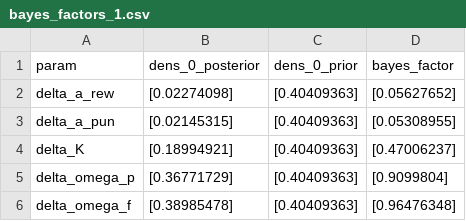
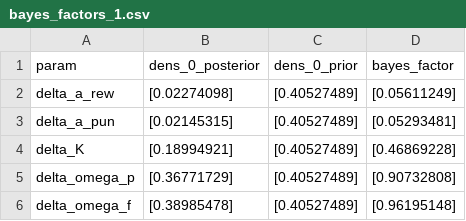
Before and after one commit to laurabpaulsen/IGT_dementia, a CSV file: estimation/results/bayes_factors_1.csv, drawn as a sheet.

```diff
--- a/estimation/results/bayes_factors_1.csv
+++ b/estimation/results/bayes_factors_1.csv
@@ -1,6 +1,6 @@
 param,dens_0_posterior,dens_0_prior,bayes_factor
-delta_a_rew,[0.02274098],[0.40409363],[0.05627652]
-delta_a_pun,[0.02145315],[0.40409363],[0.05308955]
-delta_K,[0.18994921],[0.40409363],[0.47006237]
-delta_omega_p,[0.36771729],[0.40409363],[0.9099804]
-delta_omega_f,[0.38985478],[0.40409363],[0.96476348]
+delta_a_rew,[0.02274098],[0.40527489],[0.05611249]
+delta_a_pun,[0.02145315],[0.40527489],[0.05293481]
+delta_K,[0.18994921],[0.40527489],[0.46869228]
+delta_omega_p,[0.36771729],[0.40527489],[0.90732808]
+delta_omega_f,[0.38985478],[0.40527489],[0.96195148]
```
Also changed, not shown: estimation/results/bayes_factors_2.csv, estimation/results/bayes_factors_pooled.csv, 4 other files.
